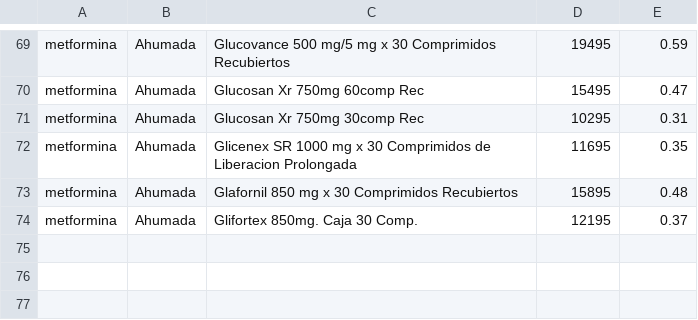
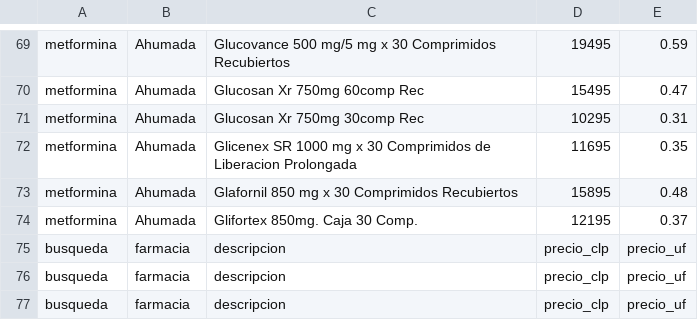
Before and after one commit to Universidad-Adolfo-Ibanez-LPP/ProyectoFinal-TodosLosGrupos, a CSV file: Grupo 6/out.csv, drawn as a sheet; only a part is shown, gaps mark what is left out; the diff names each change by its address in the sheet, - before the commit and + after, or states it on an @@ line.

```diff
--- a/Grupo 6/out.csv
+++ b/Grupo 6/out.csv
+row 75: busqueda | farmacia | descripcion | precio_clp | precio_uf
+row 76: busqueda | farmacia | descripcion | precio_clp | precio_uf
+row 77: busqueda | farmacia | descripcion | precio_clp | precio_uf
```
Also changed, not shown: 2 other files.
